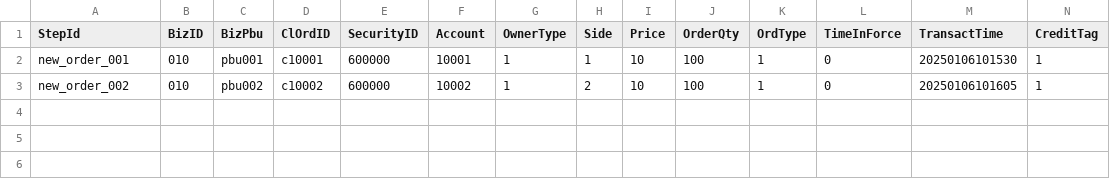
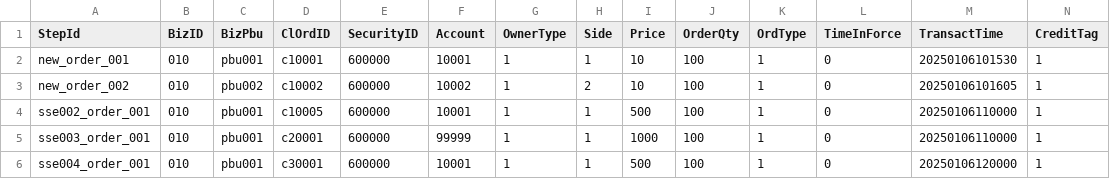
Before and after one commit to xinchentechnote/exchange-simulator-rs, a CSV file: testcase/sse/sse_58.csv, drawn as a sheet; only a part is shown; rows hold the shown columns only; the diff names each change by its address in the sheet, - before the commit and + after, or states it on an @@ line.

```diff
--- a/testcase/sse/sse_58.csv
+++ b/testcase/sse/sse_58.csv
+row 4: sse002_order_001 | 010 | pbu001 | c10005 | 600000 | 10001 | 1 | 1 | 500 | 100 | 1 | 0 | 20250106110000 | 1
+row 5: sse003_order_001 | 010 | pbu001 | c20001 | 600000 | 99999 | 1 | 1 | 1000 | 100 | 1 | 0 | 20250106110000 | 1
+row 6: sse004_order_001 | 010 | pbu001 | c30001 | 600000 | 10001 | 1 | 1 | 500 | 100 | 1 | 0 | 20250106120000 | 1
```
Also changed, not shown: testcase/sse/sse_32.csv, testcase/sse/sse_test_case.csv, 17 other files.
